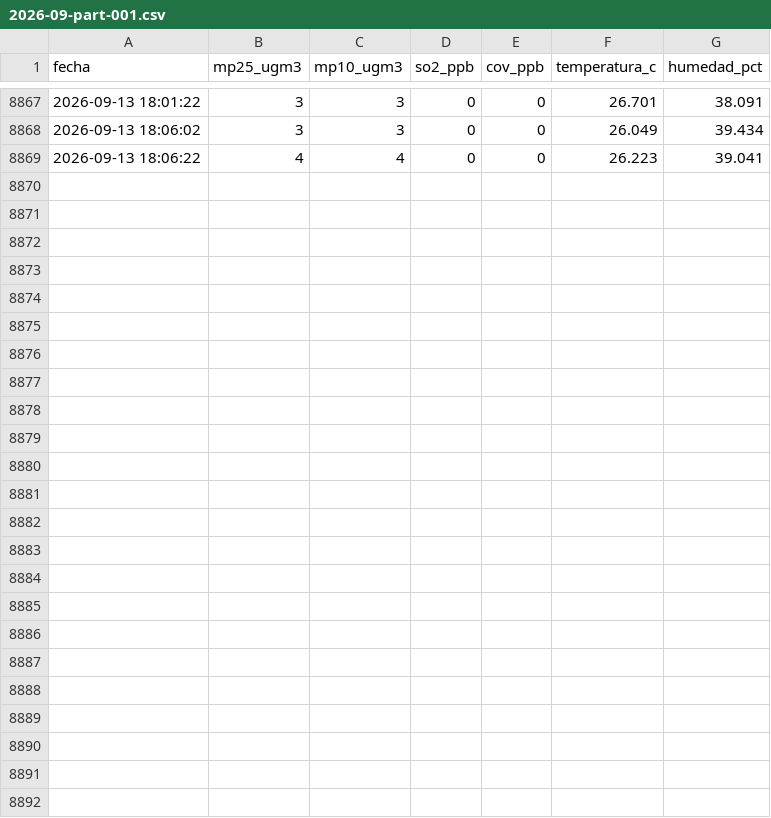
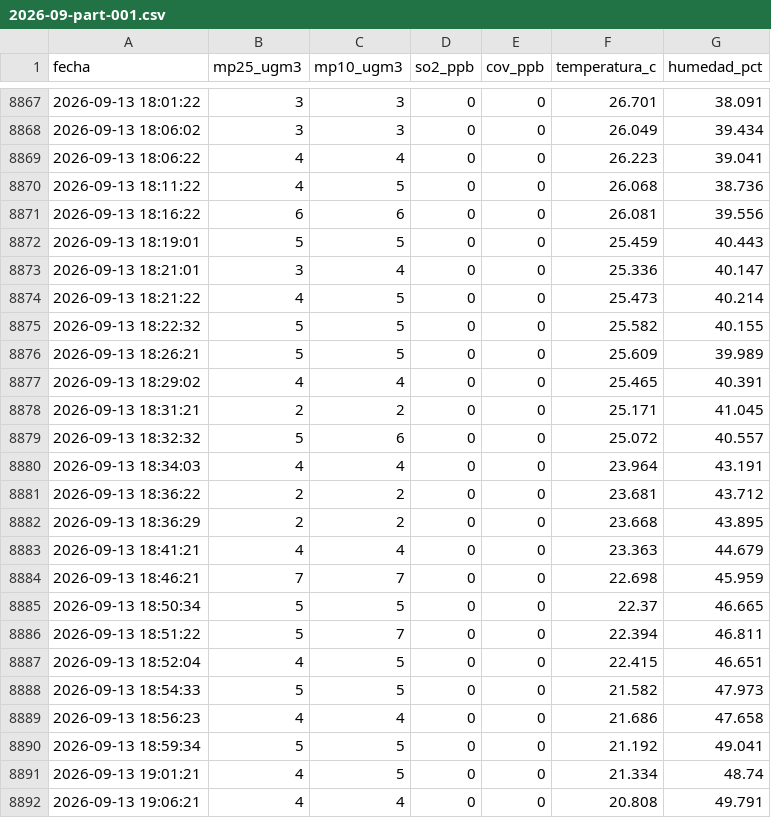
Before and after one commit to cmasudd/aireaconcagua, a CSV file: data/HIRIPRO-V1/2026-09-part-001.csv, drawn as a sheet; only a part is shown, gaps mark what is left out; the diff names each change by its address in the sheet, - before the commit and + after, or states it on an @@ line.

```diff
--- a/data/HIRIPRO-V1/2026-09-part-001.csv
+++ b/data/HIRIPRO-V1/2026-09-part-001.csv
+row 8870: 2026-09-13 18:11:22 | 4 | 5 | 0 | 0 | 26.068 | 38.736
+row 8871: 2026-09-13 18:16:22 | 6 | 6 | 0 | 0 | 26.081 | 39.556
+row 8872: 2026-09-13 18:19:01 | 5 | 5 | 0 | 0 | 25.459 | 40.443
+row 8873: 2026-09-13 18:21:01 | 3 | 4 | 0 | 0 | 25.336 | 40.147
+row 8874: 2026-09-13 18:21:22 | 4 | 5 | 0 | 0 | 25.473 | 40.214
+row 8875: 2026-09-13 18:22:32 | 5 | 5 | 0 | 0 | 25.582 | 40.155
+row 8876: 2026-09-13 18:26:21 | 5 | 5 | 0 | 0 | 25.609 | 39.989
+row 8877: 2026-09-13 18:29:02 | 4 | 4 | 0 | 0 | 25.465 | 40.391
+row 8878: 2026-09-13 18:31:21 | 2 | 2 | 0 | 0 | 25.171 | 41.045
+row 8879: 2026-09-13 18:32:32 | 5 | 6 | 0 | 0 | 25.072 | 40.557
+row 8880: 2026-09-13 18:34:03 | 4 | 4 | 0 | 0 | 23.964 | 43.191
+row 8881: 2026-09-13 18:36:22 | 2 | 2 | 0 | 0 | 23.681 | 43.712
+row 8882: 2026-09-13 18:36:29 | 2 | 2 | 0 | 0 | 23.668 | 43.895
+row 8883: 2026-09-13 18:41:21 | 4 | 4 | 0 | 0 | 23.363 | 44.679
+row 8884: 2026-09-13 18:46:21 | 7 | 7 | 0 | 0 | 22.698 | 45.959
+row 8885: 2026-09-13 18:50:34 | 5 | 5 | 0 | 0 | 22.37 | 46.665
+row 8886: 2026-09-13 18:51:22 | 5 | 7 | 0 | 0 | 22.394 | 46.811
+row 8887: 2026-09-13 18:52:04 | 4 | 5 | 0 | 0 | 22.415 | 46.651
+row 8888: 2026-09-13 18:54:33 | 5 | 5 | 0 | 0 | 21.582 | 47.973
+row 8889: 2026-09-13 18:56:23 | 4 | 4 | 0 | 0 | 21.686 | 47.658
+row 8890: 2026-09-13 18:59:34 | 5 | 5 | 0 | 0 | 21.192 | 49.041
+row 8891: 2026-09-13 19:01:21 | 4 | 5 | 0 | 0 | 21.334 | 48.74
+row 8892: 2026-09-13 19:06:21 | 4 | 4 | 0 | 0 | 20.808 | 49.791
```
Also changed, not shown: data/HIRIPRO-V10/2026-09-part-001.csv, data/HIRIPRO-V2/2026-09-part-001.csv, 6 other files.
